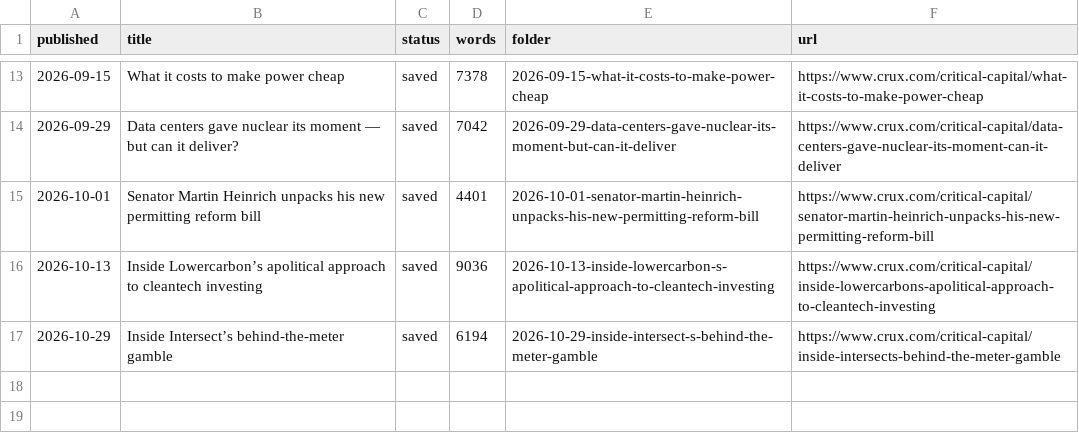
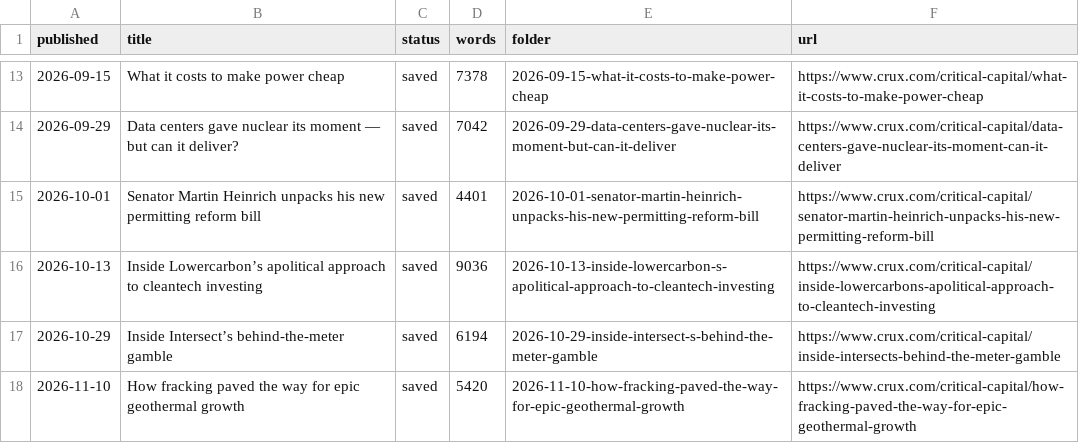
Before and after one commit to enflory/energy-transition-rest-of-us, a CSV file: sources/critical-capital/manifest.csv, drawn as a sheet; only a part is shown, gaps mark what is left out.

```diff
--- a/sources/critical-capital/manifest.csv
+++ b/sources/critical-capital/manifest.csv
@@ -17 +17,2 @@ published,title,status,words,folder,url
 2026-10-29,Inside Intersect’s behind-the-meter gamble,saved,6194,2026-10-29-inside-intersect-s-behind-the-meter-gamble,https://www.crux.com/critical-capital/inside-intersects-behind-the-meter-gamble
+2026-11-10,How fracking paved the way for epic geothermal growth,saved,5420,2026-11-10-how-fracking-paved-the-way-for-epic-geothermal-growth,https://www.crux.com/critical-capital/how-fracking-paved-the-way-for-epic-geothermal-growth
```
Also changed, not shown: sources/catalyst/manifest.csv, 2 other files.
